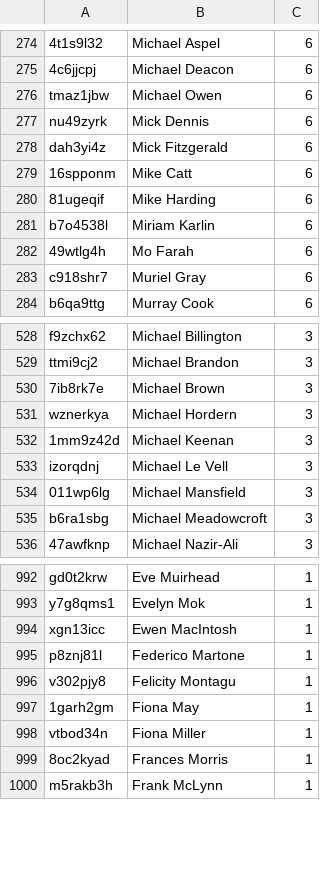
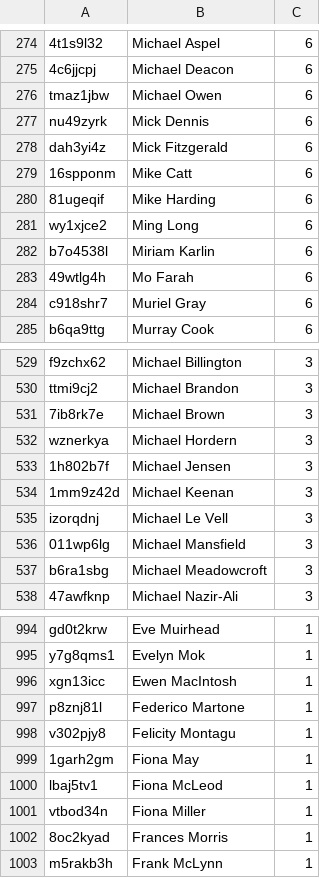
Before and after one commit to slowe/panelshows, a CSV file: people/ranked-m.csv, drawn as a sheet; only a part is shown, gaps mark what is left out; the diff names each change by its address in the sheet, - before the commit and + after, or states it on an @@ line.

```diff
--- a/people/ranked-m.csv
+++ b/people/ranked-m.csv
+row 281: wy1xjce2 | Ming Long | 6
+row 533: 1h802b7f | Michael Jensen | 3
+row 1000: lbaj5tv1 | Fiona McLeod | 1
```
Also changed, not shown: people/ranked-n.csv, people/ranked-p.csv, 44 other files.
